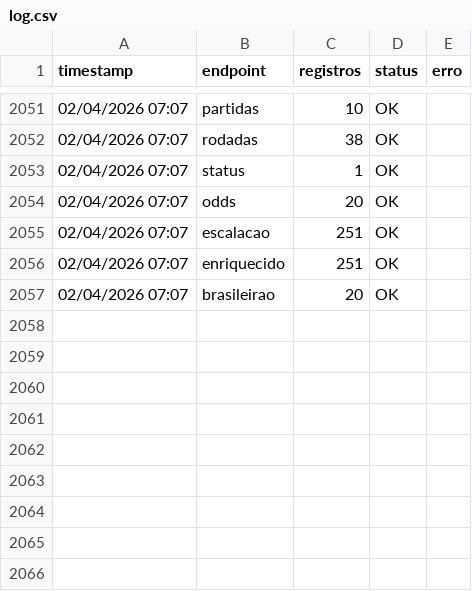
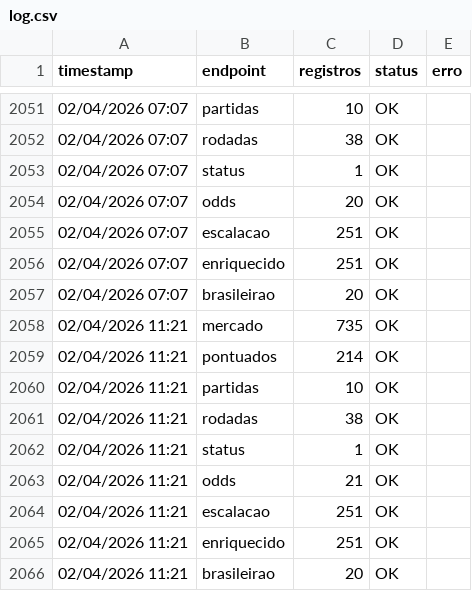
Before and after one commit to FilipeNamorato/extracaoCartola, a CSV file: docs/data/log.csv, drawn as a sheet; only a part is shown, gaps mark what is left out.

```diff
--- a/docs/data/log.csv
+++ b/docs/data/log.csv
@@ -2057 +2057,10 @@
 02/04/2026 07:07,brasileirao,20,OK,
+02/04/2026 11:21,mercado,735,OK,
+02/04/2026 11:21,pontuados,214,OK,
+02/04/2026 11:21,partidas,10,OK,
+02/04/2026 11:21,rodadas,38,OK,
+02/04/2026 11:21,status,1,OK,
+02/04/2026 11:21,odds,21,OK,
+02/04/2026 11:21,escalacao,251,OK,
+02/04/2026 11:21,enriquecido,251,OK,
+02/04/2026 11:21,brasileirao,20,OK,
```
Also changed, not shown: docs/data/atletas_enriquecido.csv, docs/data/atletas_escalacao.csv, 4 other files.
